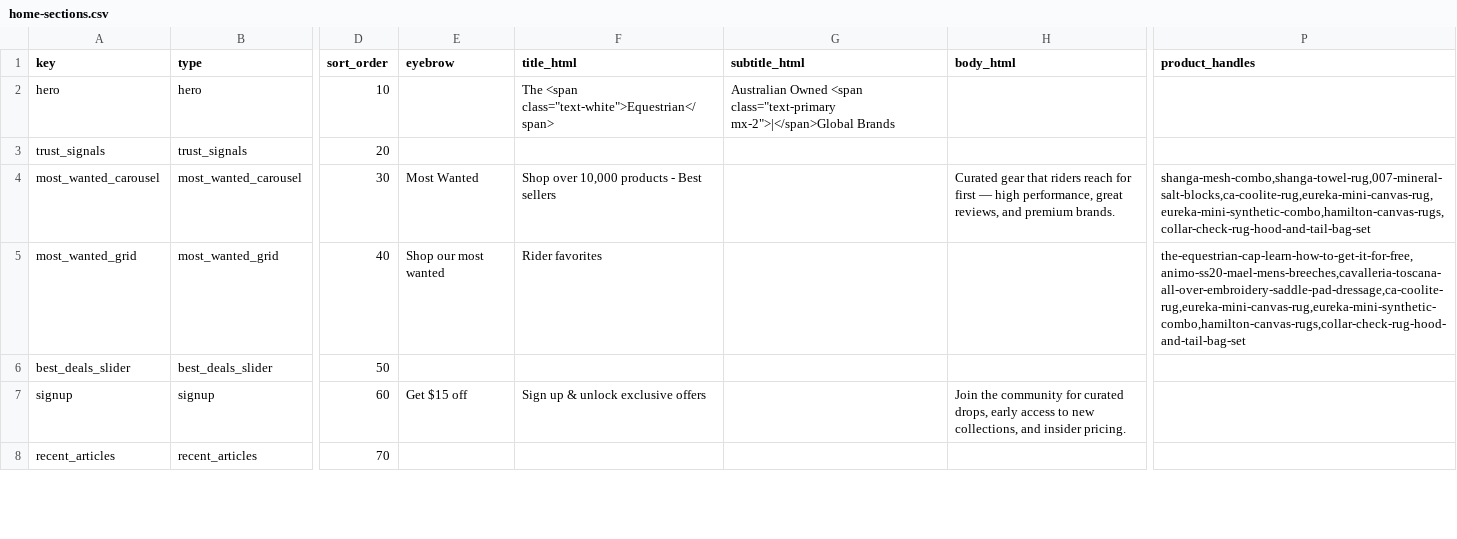
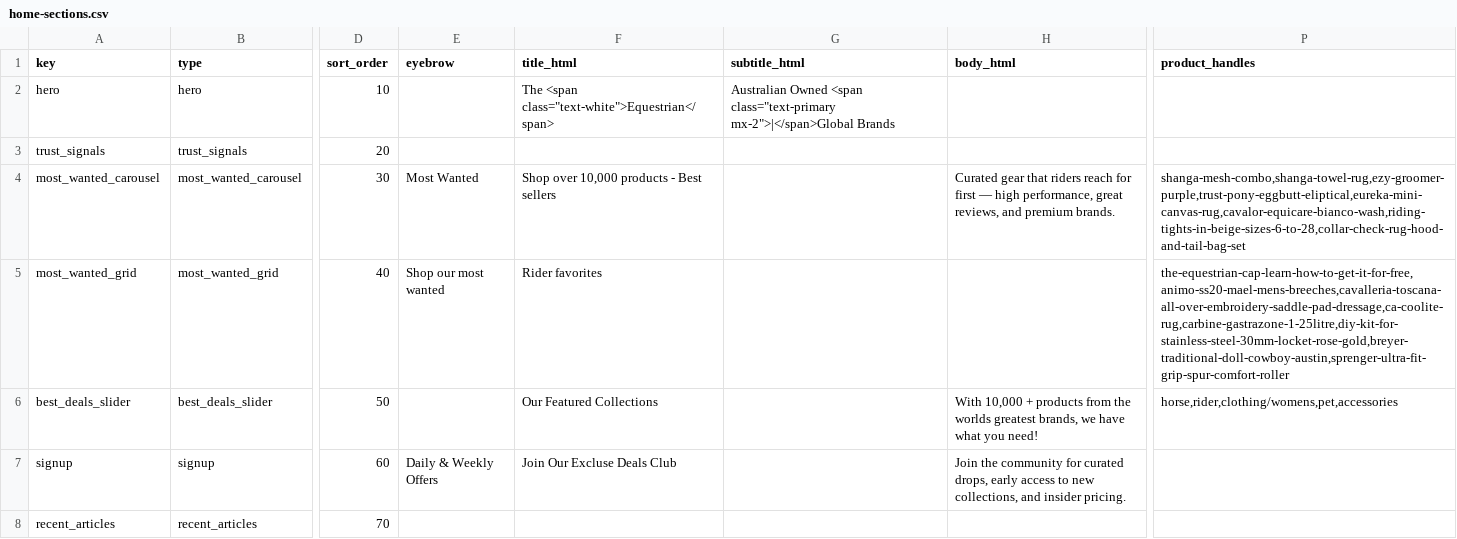
Before and after one commit to optizenapp/theequestrian, a CSV file: exports/home-sections.csv, drawn as a sheet; only a part is shown, gaps mark what is left out; the diff covers the shown part only; the diff names each change by its address in the sheet, - before the commit and + after, or states it on an @@ line.

Commit message:
feat: Add dynamic homepage sections with CSV configuration
- Created HomeFAQ component with accordion-style FAQs using native details/summary
- Added BestDealsSliderContainer to support category-based product fetching
- Implemented support for custom category handles (horse, rider, etc.) in best deals slider
- Added comprehensive Schema.org structured data for homepage (Organization, WebSite, WebPage, FAQPage)
- Fixed filter normalization issues (colors appearing in size filter, inconsistent color names)
- Created product-options utility for color normalization and detection
- Updated home-sections.csv to support product_handles for dynamic content
- Fixed character encoding issues in CSV (apostrophe corruption)
- Added safety checks for undefined product descriptions
- All sections now configurable via home-sections.csv

```diff
--- a/exports/home-sections.csv
+++ b/exports/home-sections.csv
-P4 (product_handles): shanga-mesh-combo,shanga-towel-rug,007-mineral-salt-blocks,ca-coolite-rug,eureka-mini-canvas-rug,eureka-mini-synthetic-combo,hamilton-canvas-rugs,collar-check-rug-hood-and-tail-bag-set
+P4 (product_handles): shanga-mesh-combo,shanga-towel-rug,ezy-groomer-purple,trust-pony-eggbutt-eliptical,eureka-mini-canvas-rug,cavalor-equicare-bianco-wash,riding-tights-in-beige-sizes-6-to-28,collar-check-rug-hood-and-tail-bag-set
-P5 (product_handles): the-equestrian-cap-learn-how-to-get-it-for-free,animo-ss20-mael-mens-breeches,cavalleria-toscana-all-over-embroidery-saddle-pad-dressage,ca-coolite-rug,eureka-mini-canvas-rug,eureka-mini-synthetic-combo,hamilton-canvas-rugs,collar-check-rug-hood-and-tail-bag-set
+P5 (product_handles): the-equestrian-cap-learn-how-to-get-it-for-free,animo-ss20-mael-mens-breeches,cavalleria-toscana-all-over-embroidery-saddle-pad-dressage,ca-coolite-rug,carbine-gastrazone-1-25litre,diy-kit-for-stainless-steel-30mm-locket-rose-gold,breyer-traditional-doll-cowboy-austin,sprenger-ultra-fit-grip-spur-comfort-roller
-F6 (title_html): (empty)
+F6 (title_html): Our Featured Collections
-H6 (body_html): (empty)
+H6 (body_html): With 10,000 + products from the worlds greatest brands, we have what you need!
-P6 (product_handles): (empty)
+P6 (product_handles): horse,rider,clothing/womens,pet,accessories
-E7 (eyebrow): Get $15 off
+E7 (eyebrow): Daily & Weekly Offers
-F7 (title_html): Sign up & unlock exclusive offers
+F7 (title_html): Join Our Excluse Deals Club
```
Also changed, not shown: 2 edited cells elsewhere in this file, 11 other files.
